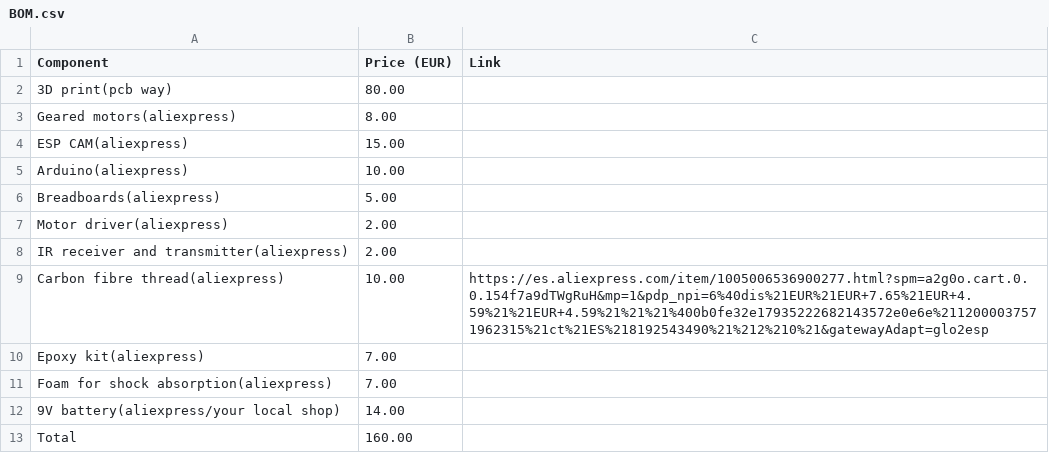
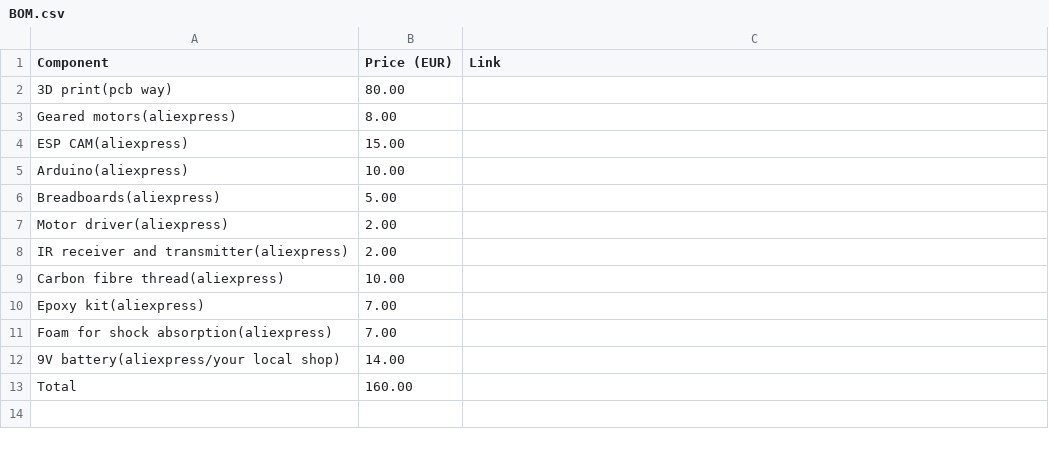
Before and after one commit to emmanuelnkangolo319-hash/2wd-controlled-robot-, a CSV file: BOM.csv, drawn as a sheet.

Commit message:
Remove URL from Carbon fibre thread entry
Removed the URL from the Carbon fibre thread entry in BOM.csv.

```diff
--- a/BOM.csv
+++ b/BOM.csv
@@ -8,3 +8,3 @@ Motor driver(aliexpress),2.00
 IR receiver and transmitter(aliexpress),2.00
-Carbon fibre thread(aliexpress),10.00, https://es.aliexpress.com/item/1005006536900277.html?spm=a2g0o.cart.0.0.154f7a9dTWgRuH&mp=1&pdp_npi=6%40dis%21EUR%21EUR+7.65%21EUR+4.59%21%21EUR+4.59%21%21%21%400b0fe32e17935222682143572e0e6e%2112000037571962315%21ct%21ES%218192543490%21%212%210%21&gatewayAdapt=glo2esp
+Carbon fibre thread(aliexpress),10.00
 Epoxy kit(aliexpress),7.00
```
